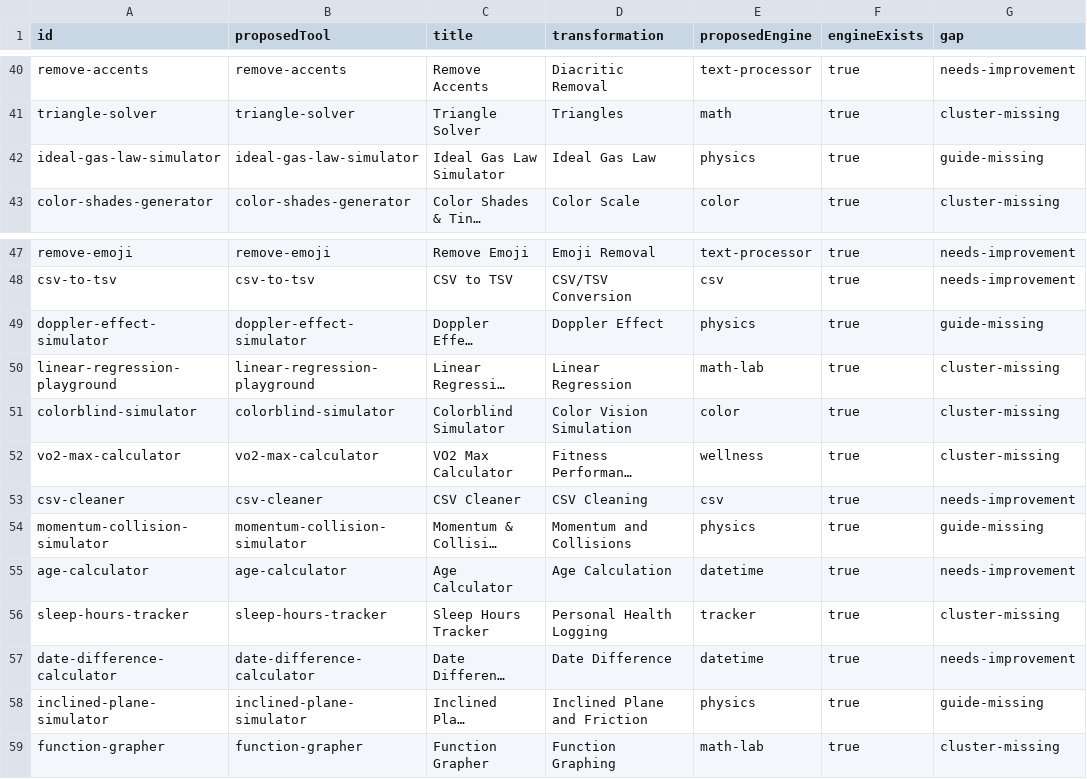
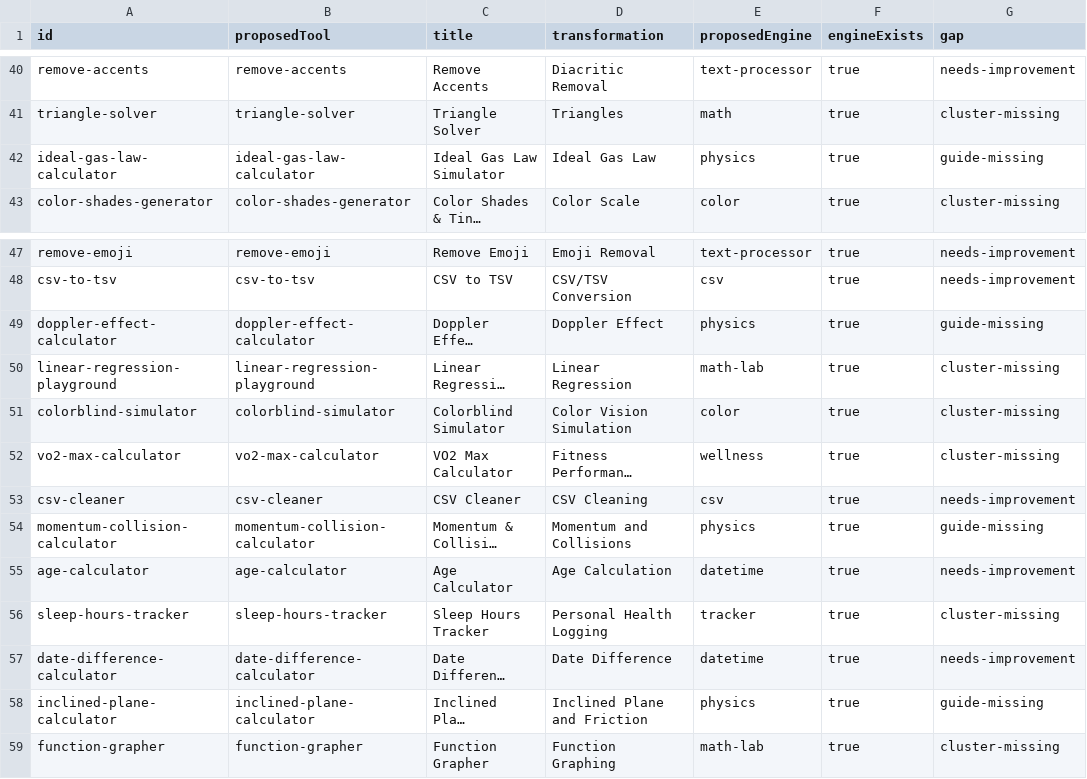
Before and after one commit to AtharvaMahamuni/toytools, a CSV file: research/reports/opportunities.csv, drawn as a sheet; only a part is shown, gaps mark what is left out; long unchanged cells end in …; the diff covers the shown part only; the diff names each change by its address in the sheet, - before the commit and + after, or states it on an @@ line.

```diff
--- a/research/reports/opportunities.csv
+++ b/research/reports/opportunities.csv
-A42 (id): ideal-gas-law-simulator
+A42 (id): ideal-gas-law-calculator
-B42 (proposedTool): ideal-gas-law-simulator
+B42 (proposedTool): ideal-gas-law-calculator
-A49 (id): doppler-effect-simulator
+A49 (id): doppler-effect-calculator
-B49 (proposedTool): doppler-effect-simulator
+B49 (proposedTool): doppler-effect-calculator
-A54 (id): momentum-collision-simulator
+A54 (id): momentum-collision-calculator
-B54 (proposedTool): momentum-collision-simulator
+B54 (proposedTool): momentum-collision-calculator
-A58 (id): inclined-plane-simulator
+A58 (id): inclined-plane-calculator
-B58 (proposedTool): inclined-plane-simulator
+B58 (proposedTool): inclined-plane-calculator
```
Also changed, not shown: 22 edited cells elsewhere in this file, 27 other files.
